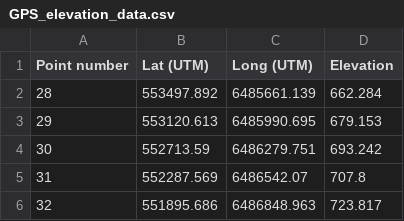
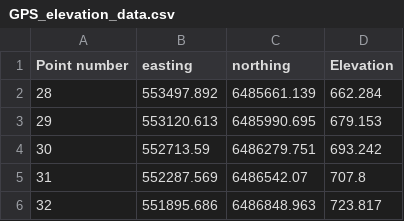
Before and after one commit to isabels/glacier-modeling, a CSV file: GPS_elevation_data.csv, drawn as a sheet; only a part is shown.

```diff
--- a/GPS_elevation_data.csv
+++ b/GPS_elevation_data.csv
@@ -1,2 +1,2 @@
-Point number,Lat (UTM),Long (UTM),Elevation
+Point number,easting,northing,Elevation
 28,553497.892,6485661.139,662.284
```
Also changed, not shown: 9 other files.
